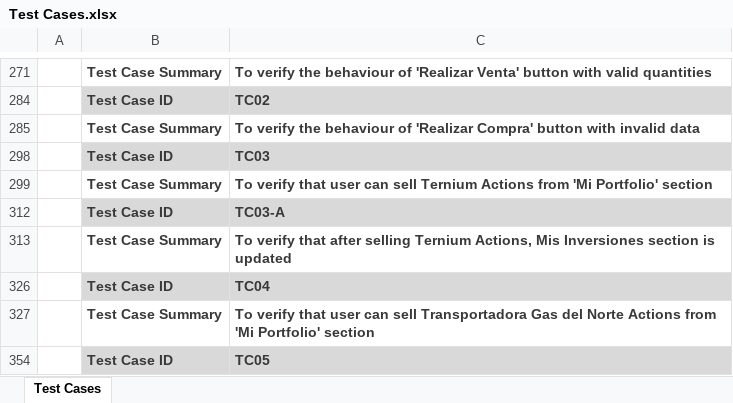
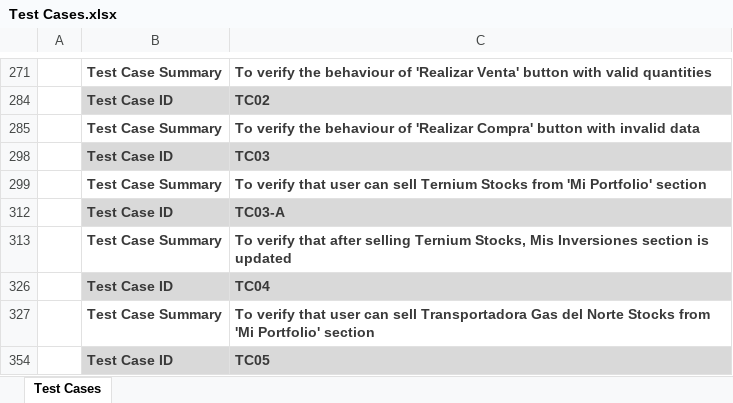
Before and after one commit to m-morici/QA_Analyst_Test, an Excel workbook: Test Cases.xlsx, sheet Test Cases, drawn as a sheet; only a part is shown, gaps mark what is left out; values as stored, in another font and other column widths than the file's, no borders; charts and pictures not drawn; the diff covers the shown part only; the diff names each change by its address in the sheet, - before the commit and + after, or states it on an @@ line.

Commit message:
Updated test cases
Changed wording.

```diff
--- a/Test Cases.xlsx (sheet Test Cases)
+++ b/Test Cases.xlsx (sheet Test Cases)
-C299: …sell Ternium Actions from 'Mi…
+C299: …sell Ternium Stocks from 'Mi…
-C313: …selling Ternium Actions, Mis Inversiones…
+C313: …selling Ternium Stocks, Mis Inversiones…
-C327: …del Norte Actions from 'Mi…
+C327: …del Norte Stocks from 'Mi…
```
Also changed, not shown: 8 edited cells elsewhere in this sheet, hidden cells.
